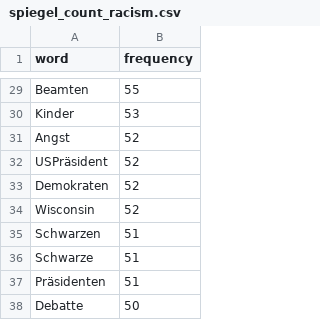
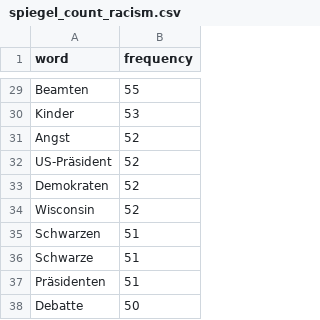
Before and after one commit to maximilianbley/textvis, a CSV file: spiegel_count_racism.csv, drawn as a sheet; only a part is shown, gaps mark what is left out.

Commit message:
Update spiegel_count_racism.csv

```diff
--- a/spiegel_count_racism.csv
+++ b/spiegel_count_racism.csv
@@ -31,3 +31,3 @@ Kinder,53
 Angst,52
-USPräsident,52
+US-Präsident,52
 Demokraten,52
```
